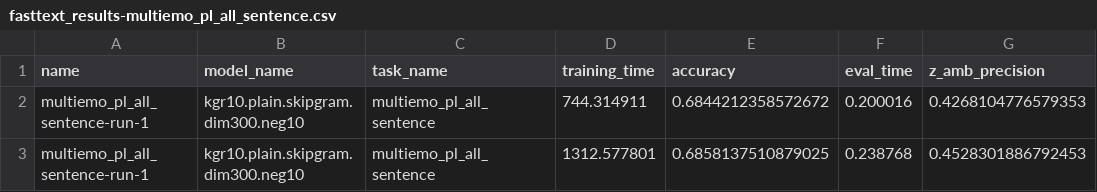
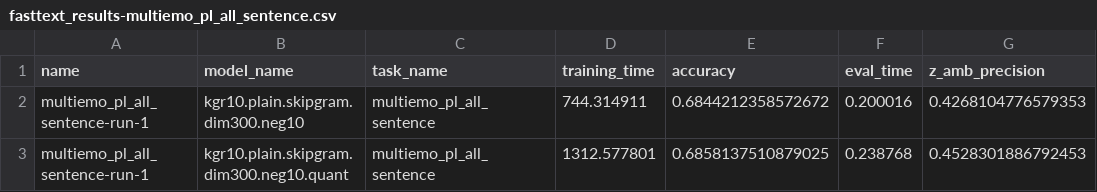
Before and after one commit to wojtek11530/DistilledVsNondistilled, a CSV file: data/fasttext_results-multiemo_pl_all_sentence.csv, drawn as a sheet; only a part is shown; the diff names each change by its address in the sheet, - before the commit and + after, or states it on an @@ line.

```diff
--- a/data/fasttext_results-multiemo_pl_all_sentence.csv
+++ b/data/fasttext_results-multiemo_pl_all_sentence.csv
-B3 (model_name): kgr10.plain.skipgram.dim300.neg10
+B3 (model_name): kgr10.plain.skipgram.dim300.neg10.quant
```
Also changed, not shown: data/fasttext_results-multiemo_en_all_sentence.csv.
